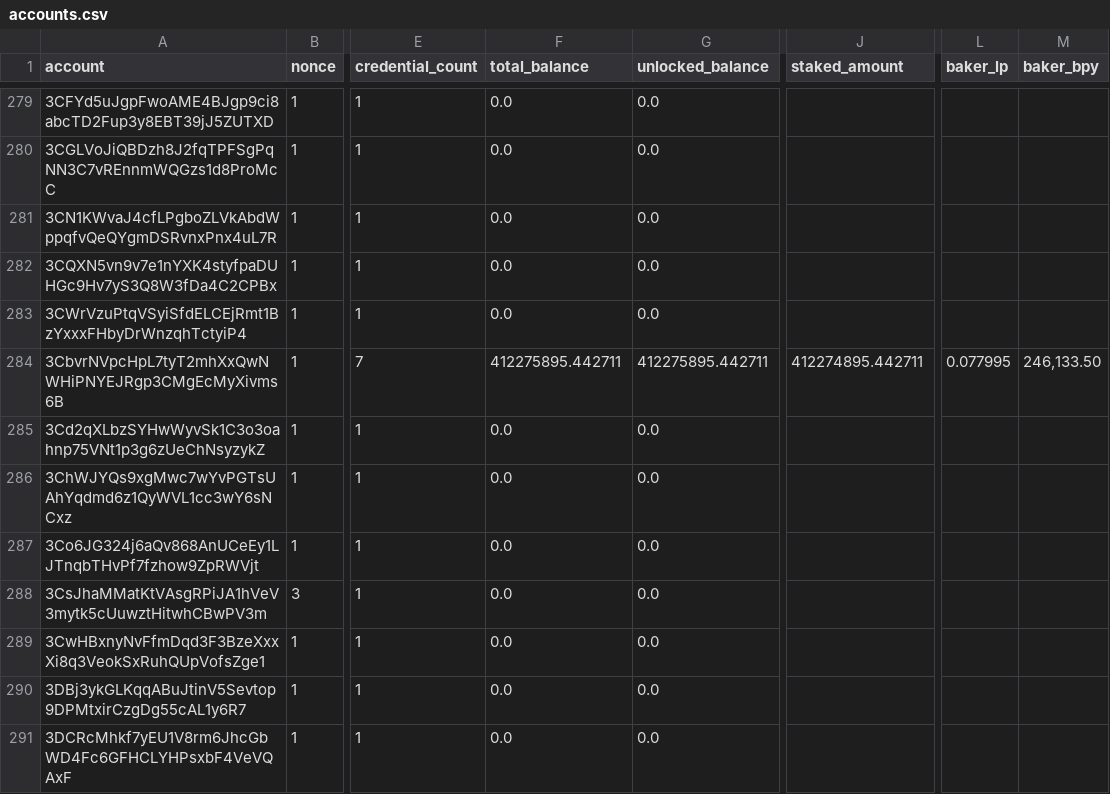
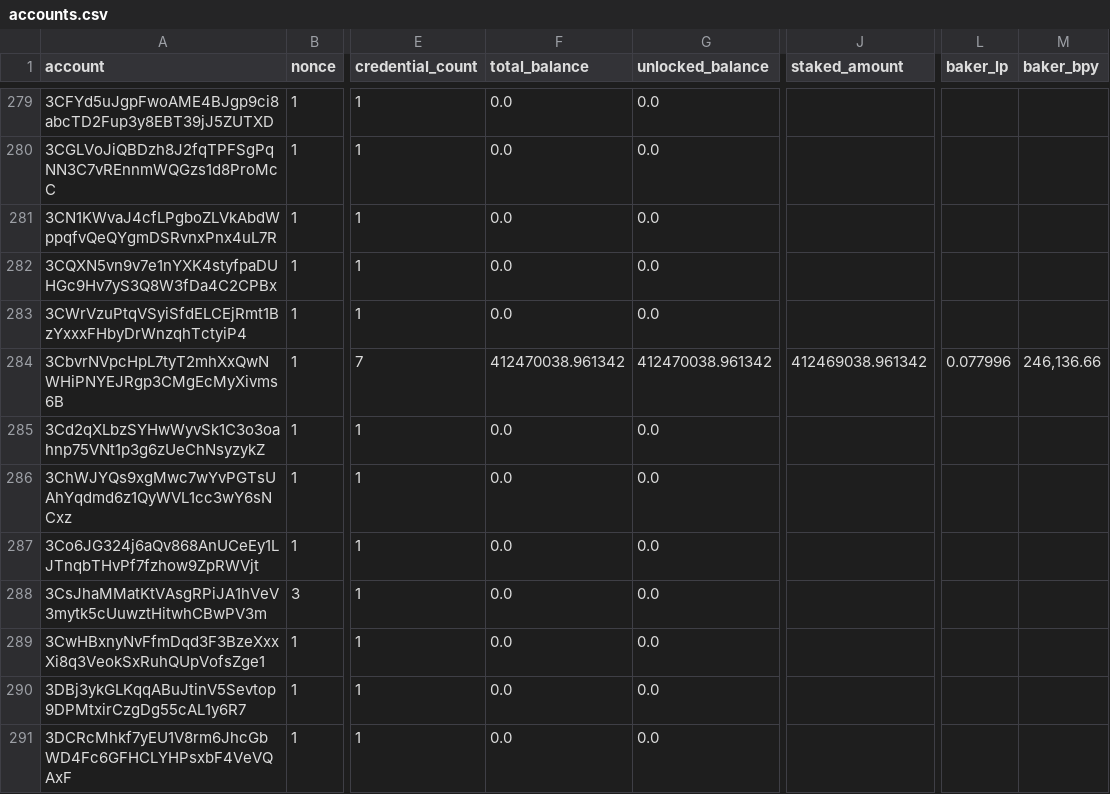
Before and after one commit to sderuiter/concordium-network-accounts, a CSV file: accounts.csv, drawn as a sheet; only a part is shown, gaps mark what is left out; the diff covers the shown part only; the diff names each change by its address in the sheet, - before the commit and + after, or states it on an @@ line.

Commit message:
2021-08-15

```diff
--- a/accounts.csv
+++ b/accounts.csv
-F284 (total_balance): 412275895.442711
+F284 (total_balance): 412470038.961342
-G284 (unlocked_balance): 412275895.442711
+G284 (unlocked_balance): 412470038.961342
-J284 (staked_amount): 412274895.442711
+J284 (staked_amount): 412469038.961342
-L284 (baker_lp): 0.077995
+L284 (baker_lp): 0.077996
-M284 (baker_bpy): 246,133.50
+M284 (baker_bpy): 246,136.66
```
Also changed, not shown: 2 added rows and 38 edited cells elsewhere in this file.
